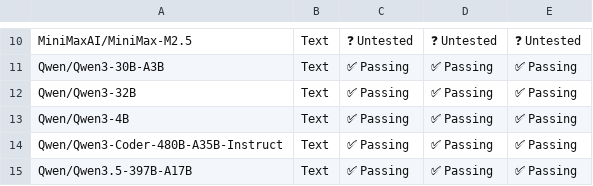
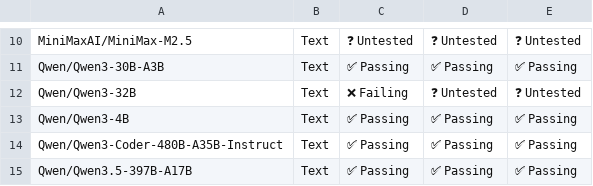
Before and after one commit to h1t35h/tpu-inference, a CSV file: support_matrices/nightly/v7x/flax_nnx/model_support_matrix.csv, drawn as a sheet; only a part is shown, gaps mark what is left out; the diff names each change by its address in the sheet, - before the commit and + after, or states it on an @@ line.

Commit message:
[skip ci] Update nightly support matrices for flax_nnx (v6e/v7x)
Signed-off-by: Buildkite Bot <buildkite-bot@users.noreply.github.com>

```diff
--- a/support_matrices/nightly/v7x/flax_nnx/model_support_matrix.csv
+++ b/support_matrices/nightly/v7x/flax_nnx/model_support_matrix.csv
-C12: ✅ Passing
+C12: ❌ Failing
-D12: ✅ Passing
+D12: ❓ Untested
-E12: ✅ Passing
+E12: ❓ Untested
```
Also changed, not shown: 2 other files.
